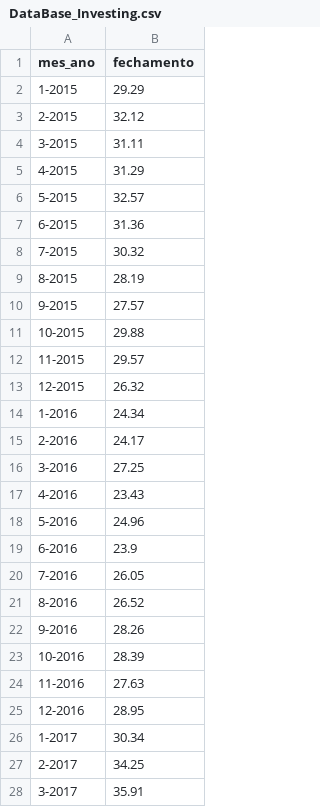
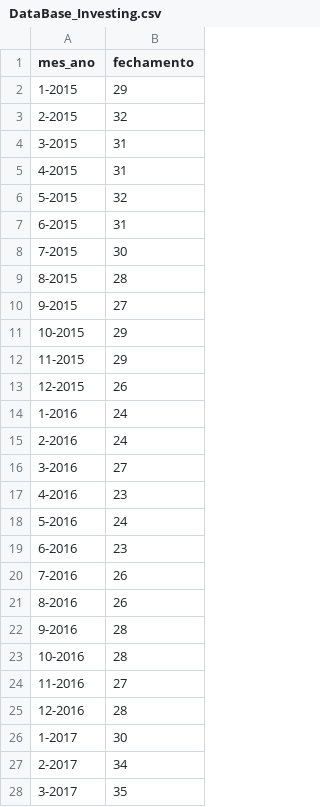
Before and after one commit to Gabe-Pasqual/time_series_forecasting, a CSV file: DataBase_Investing.csv, drawn as a sheet; only a part is shown; the diff covers the shown part only.

Commit message:
Update DataBase_Investing.csv
teste int

```diff
--- a/DataBase_Investing.csv
+++ b/DataBase_Investing.csv
@@ -1,28 +1,28 @@
 mes_ano,fechamento
-1-2015,29.29
-2-2015,32.12
-3-2015,31.11
-4-2015,31.29
-5-2015,32.57
-6-2015,31.36
-7-2015,30.32
-8-2015,28.19
-9-2015,27.57
-10-2015,29.88
-11-2015,29.57
-12-2015,26.32
-1-2016,24.34
-2-2016,24.17
-3-2016,27.25
-4-2016,23.43
-5-2016,24.96
-6-2016,23.9
-7-2016,26.05
-8-2016,26.52
-9-2016,28.26
-10-2016,28.39
-11-2016,27.63
-12-2016,28.95
-1-2017,30.34
-2-2017,34.25
-3-2017,35.91
+1-2015,29
+2-2015,32
+3-2015,31
+4-2015,31
+5-2015,32
+6-2015,31
+7-2015,30
+8-2015,28
+9-2015,27
+10-2015,29
+11-2015,29
+12-2015,26
+1-2016,24
+2-2016,24
+3-2016,27
+4-2016,23
+5-2016,24
+6-2016,23
+7-2016,26
+8-2016,26
+9-2016,28
+10-2016,28
+11-2016,27
+12-2016,28
+1-2017,30
+2-2017,34
+3-2017,35
```
Also changed, not shown: 67 edited cells elsewhere in this file.
